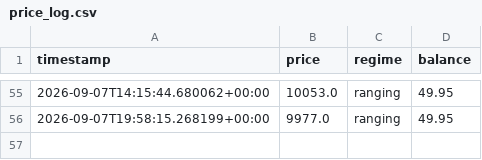
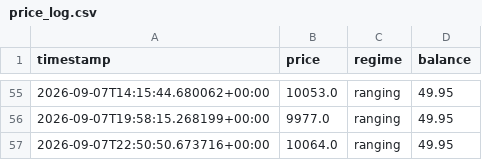
Before and after one commit to Gamaleryani/luno_bot, a CSV file: logs/eth_range_4h/price_log.csv, drawn as a sheet; only a part is shown, gaps mark what is left out; the diff names each change by its address in the sheet, - before the commit and + after, or states it on an @@ line.

```diff
--- a/logs/eth_range_4h/price_log.csv
+++ b/logs/eth_range_4h/price_log.csv
+row 57: 2026-09-07T22:50:50.673716+00:00 | 10064.0 | ranging | 49.95
```
Also changed, not shown: 1 other file.
